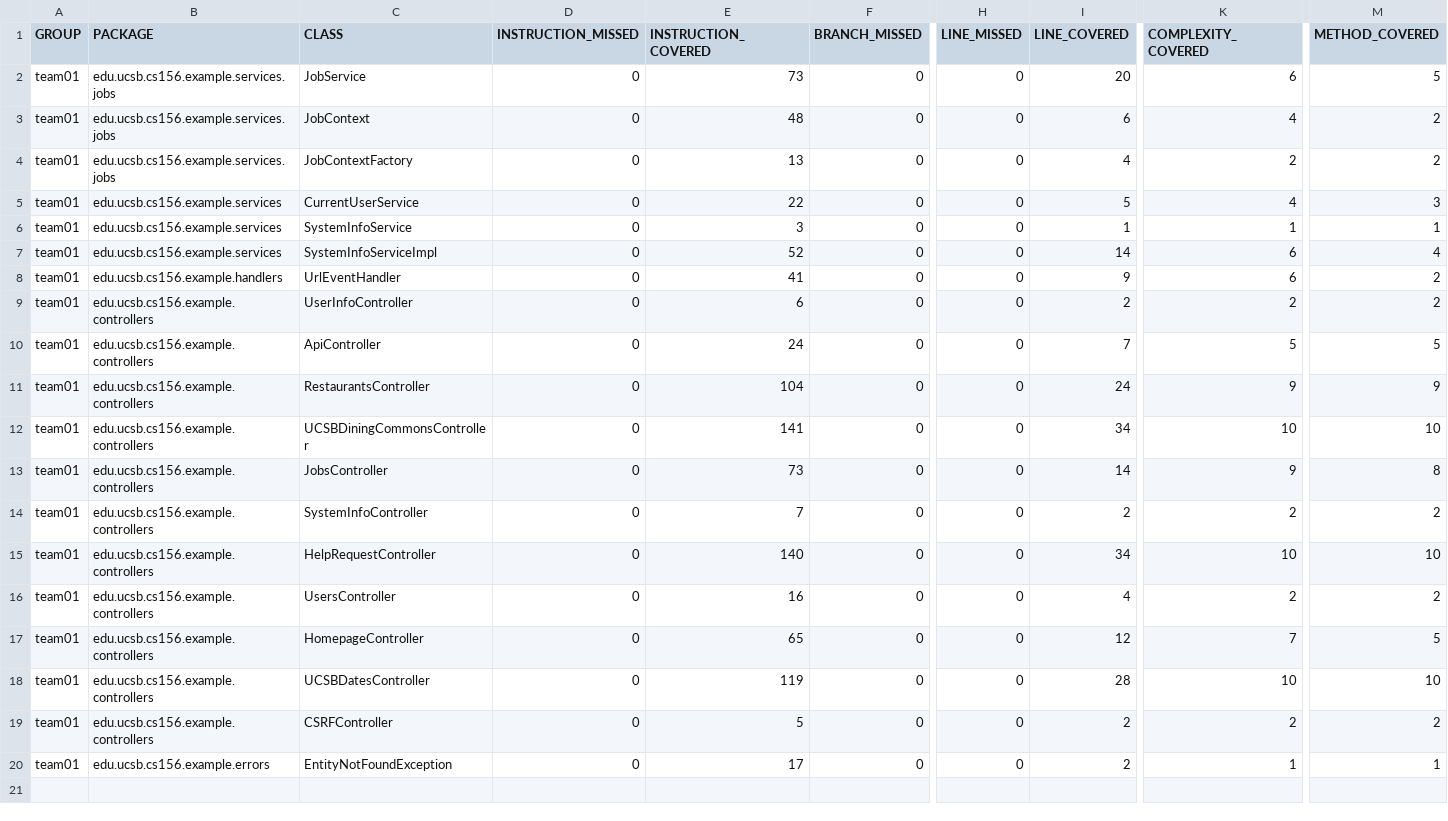
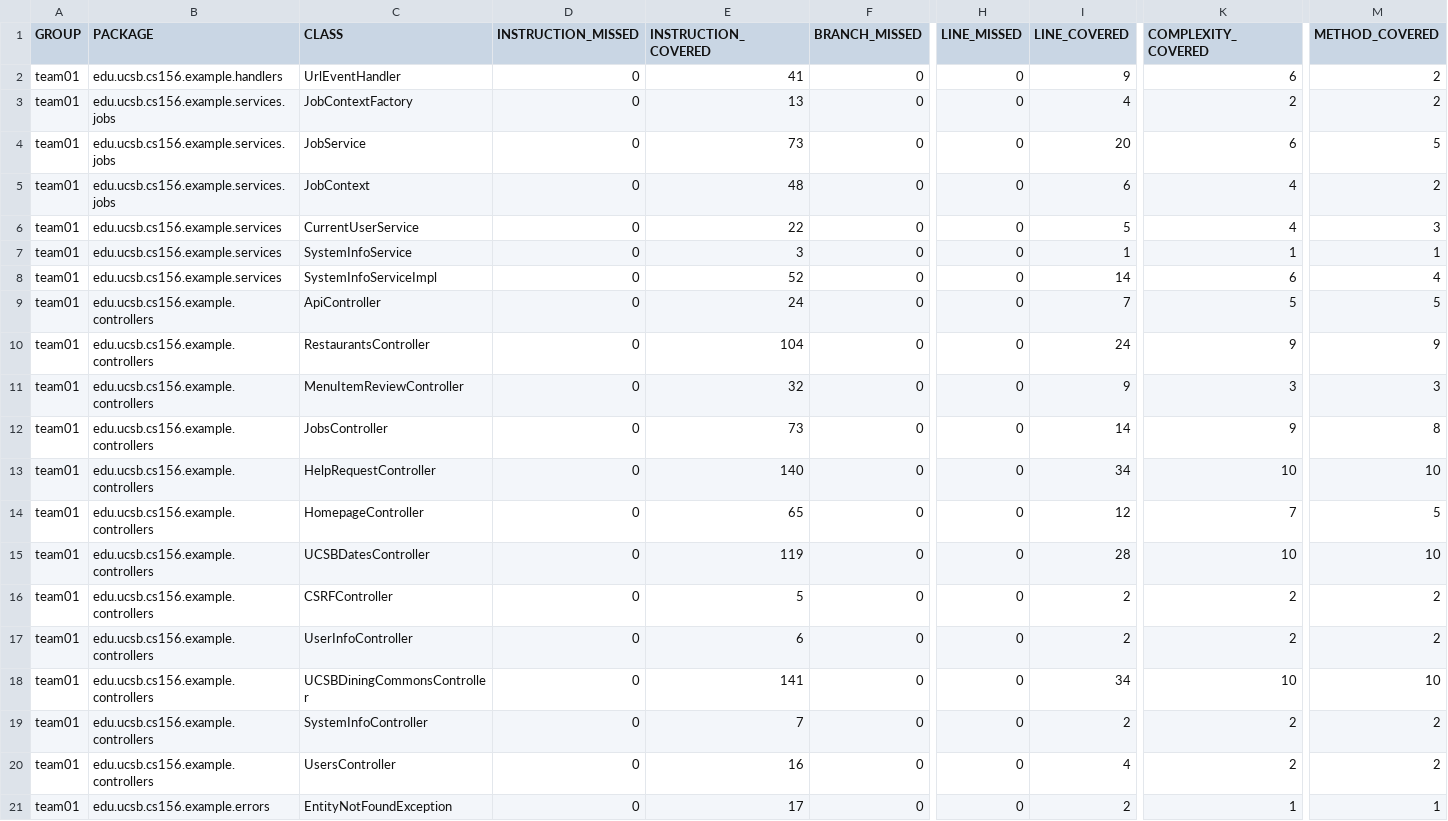
Before and after one commit to ucsb-cs156-s26/team01-s26-09, a CSV file: prs/50/jacoco/jacoco.csv, drawn as a sheet; only a part is shown, gaps mark what is left out; addresses are those after the commit; rows hold the shown columns only; the diff names each change by its address in the sheet, - before the commit and + after, or states it on an @@ line.

Commit message:
Deploying to gh-pages from @ ucsb-cs156-s26/team01-s26-09@ebf331e88172b5564ecd9f4624b2a11d36382ecf 🚀

```diff
--- a/prs/50/jacoco/jacoco.csv
+++ b/prs/50/jacoco/jacoco.csv
@@ row 8 moved to row 2: team01 @@
@@ row 4 moved to row 3: team01 @@
-C11 (CLASS): UCSBDiningCommonsController
+C11 (CLASS): MenuItemReviewController
-E11 (INSTRUCTION_COVERED): 141
+E11 (INSTRUCTION_COVERED): 32
-I11 (LINE_COVERED): 34
+I11 (LINE_COVERED): 9
-K11 (COMPLEXITY_COVERED): 10
+K11 (COMPLEXITY_COVERED): 3
-M11 (METHOD_COVERED): 10
+M11 (METHOD_COVERED): 3
@@ row 9 moved to row 17: team01 @@
+row 18: team01 | edu.ucsb.cs156.example.controllers | UCSBDiningCommonsController | 0 | 141 | 0 | 0 | 34 | 10 | 10
@@ row 14 moved to row 19: team01 @@
@@ row 16 moved to row 20: team01 @@
```
Also changed, not shown: 7 other files.
